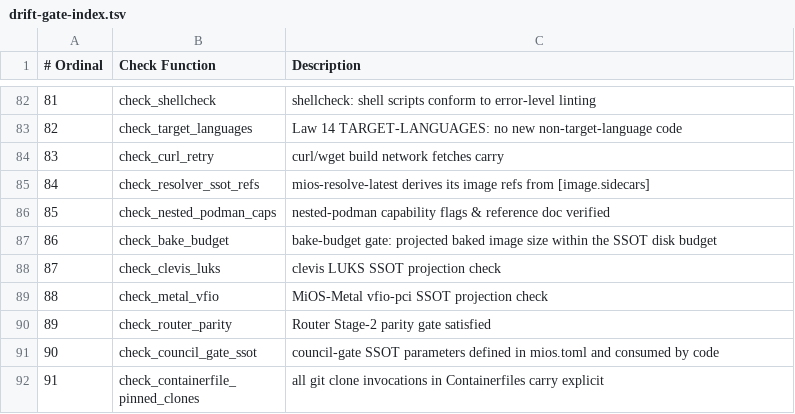
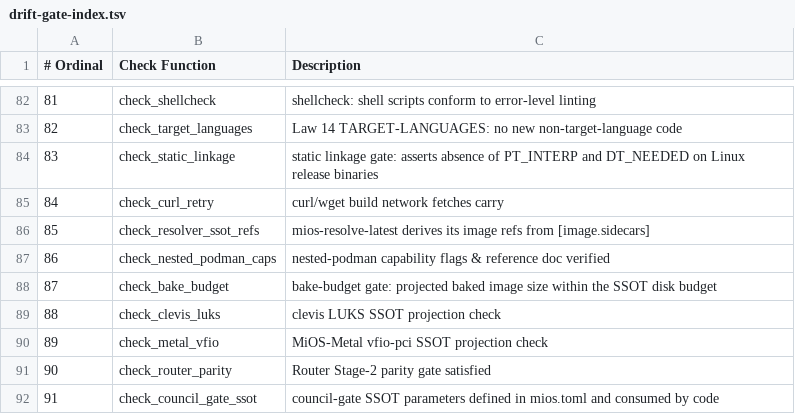
Before and after one commit to mios-dev/MiOS, a TSV file: usr/share/mios/reference/drift-gate-index.tsv, drawn as a sheet; only a part is shown, gaps mark what is left out; the shorter side is filled out with more unchanged rows; addresses are those after the commit; the diff names each change by its address in the sheet, - before the commit and + after, or states it on an @@ line.

```diff
--- a/usr/share/mios/reference/drift-gate-index.tsv
+++ b/usr/share/mios/reference/drift-gate-index.tsv
+row 84: 83 | check_static_linkage | static linkage gate: asserts absence of PT_INTERP and DT_NEEDED on Linux release binaries
@@ column A (# Ordinal) renumbered from row 85 down @@
```
Also changed, not shown: usr/share/mios/reference/pipeline-index.tsv, 47 other files.
